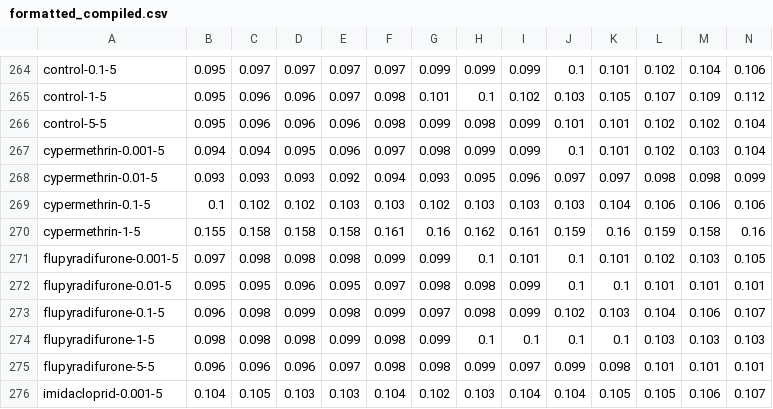
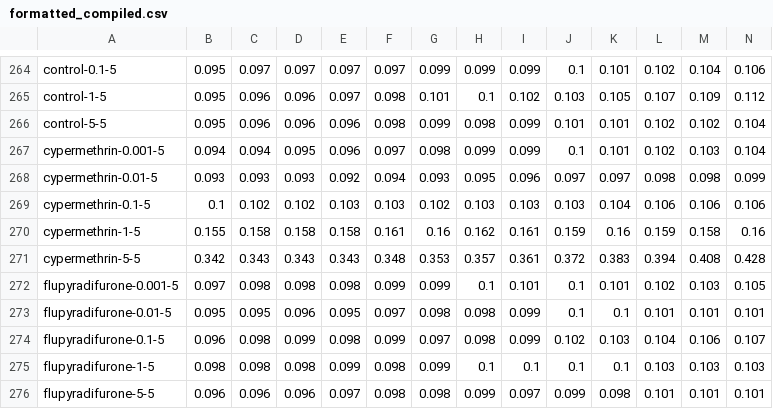
Before and after one commit to g-mercer/yeast_sensitivity, a CSV file: senstivity_test/insecticides_sens/results/formatted_compiled.csv, drawn as a sheet; only a part is shown, gaps mark what is left out; the shorter side is filled out with more unchanged rows; rows hold the shown columns only; the diff names each change by its address in the sheet, - before the commit and + after, or states it on an @@ line.

Commit message:
corrected error introduced by lack of machine settings in one of the raw files. Resulted in missing a cyper-5. Addressed.

```diff
--- a/senstivity_test/insecticides_sens/results/formatted_compiled.csv
+++ b/senstivity_test/insecticides_sens/results/formatted_compiled.csv
+row 271: cypermethrin-5-5 | 0.342 | 0.343 | 0.343 | 0.343 | 0.348 | 0.353 | 0.357 | 0.361 | 0.372 | 0.383 | 0.394 | 0.408 | 0.428
```
Also changed, not shown: senstivity_test/insecticides_sens/results/form_comp_corr_blank_cont.csv, 3 other files.
